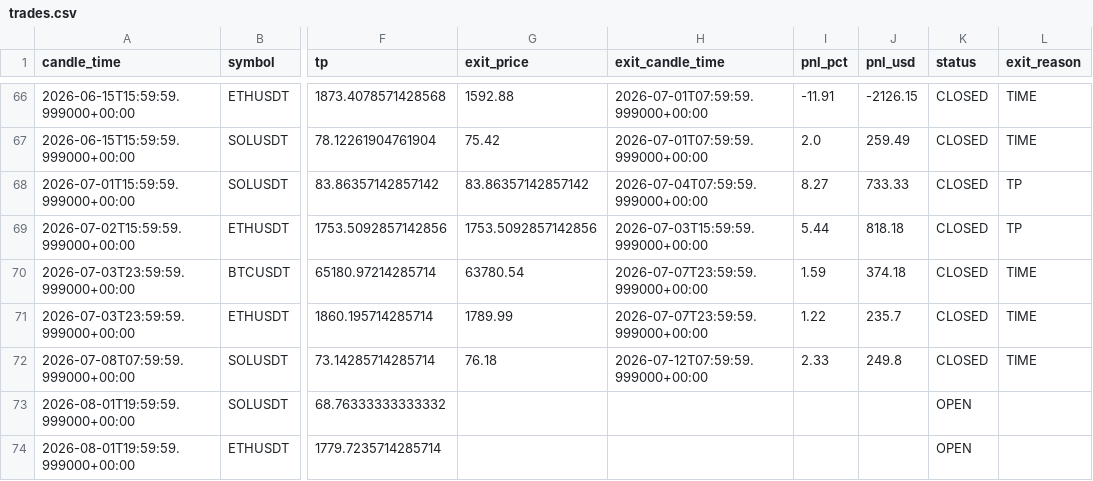
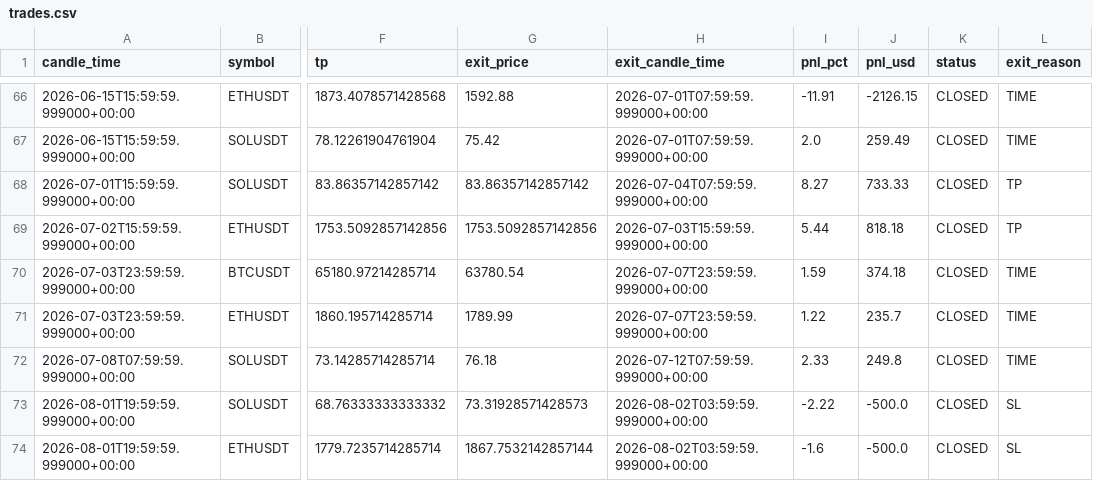
Before and after one commit to kushgbisen/cron-trader, a CSV file: logs/h4_breakout_ensemble/trades.csv, drawn as a sheet; only a part is shown, gaps mark what is left out; the diff names each change by its address in the sheet, - before the commit and + after, or states it on an @@ line.

```diff
--- a/logs/h4_breakout_ensemble/trades.csv
+++ b/logs/h4_breakout_ensemble/trades.csv
-G73 (exit_price): (empty)
+G73 (exit_price): 73.31928571428573
-H73:H74 (exit_candle_time): (empty)
+H73:H74 (exit_candle_time): 2026-08-02T03:59:59.999000+00:00
-I73 (pnl_pct): (empty)
+I73 (pnl_pct): -2.22
-J73:J74 (pnl_usd): (empty)
+J73:J74 (pnl_usd): -500.0
-K73:K74 (status): OPEN
+K73:K74 (status): CLOSED
-L73:L74 (exit_reason): (empty)
+L73:L74 (exit_reason): SL
-G74 (exit_price): (empty)
+G74 (exit_price): 1867.7532142857144
-I74 (pnl_pct): (empty)
+I74 (pnl_pct): -1.6
```
Also changed, not shown: logs/weekly_breakout/trades.csv, 8 other files.
